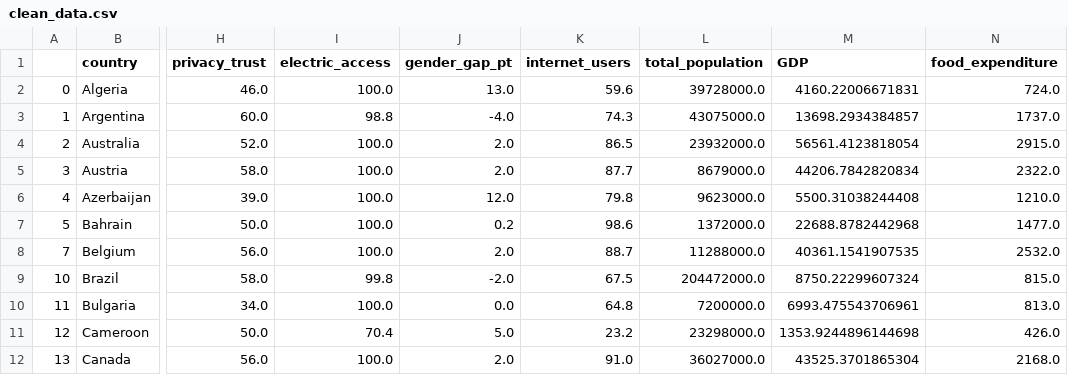
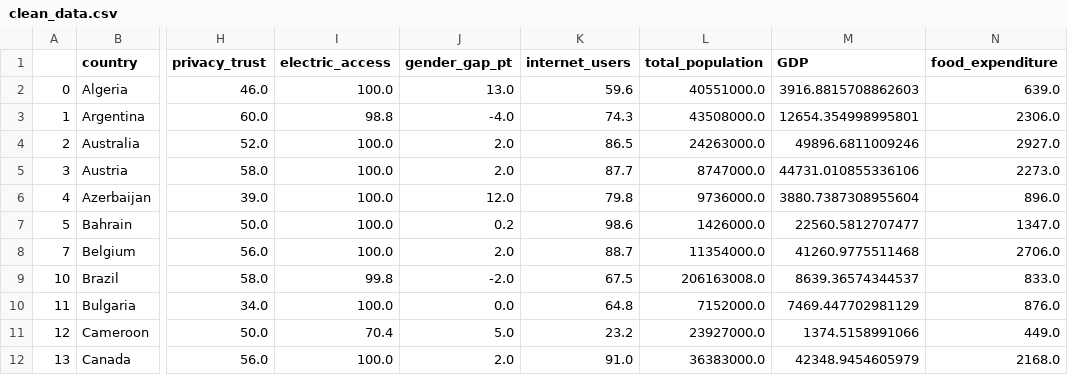
Before and after one commit to tklausner/info2950-project, a CSV file: clean_data.csv, drawn as a sheet; only a part is shown, gaps mark what is left out; the diff covers the shown part only; the diff names each change by its address in the sheet, - before the commit and + after, or states it on an @@ line.

```diff
--- a/clean_data.csv
+++ b/clean_data.csv
-L2 (total_population): 39728000.0
+L2 (total_population): 40551000.0
-M2 (GDP): 4160.22006671831
+M2 (GDP): 3916.8815708862603
-N2 (food_expenditure): 724.0
+N2 (food_expenditure): 639.0
-L3 (total_population): 43075000.0
+L3 (total_population): 43508000.0
-M3 (GDP): 13698.2934384857
+M3 (GDP): 12654.354998995801
-N3 (food_expenditure): 1737.0
+N3 (food_expenditure): 2306.0
-L4 (total_population): 23932000.0
+L4 (total_population): 24263000.0
-M4 (GDP): 56561.4123818054
+M4 (GDP): 49896.6811009246
-N4 (food_expenditure): 2915.0
+N4 (food_expenditure): 2927.0
-L5 (total_population): 8679000.0
+L5 (total_population): 8747000.0
-M5 (GDP): 44206.7842820834
+M5 (GDP): 44731.010855336106
-N5 (food_expenditure): 2322.0
+N5 (food_expenditure): 2273.0
-L6 (total_population): 9623000.0
+L6 (total_population): 9736000.0
-M6 (GDP): 5500.31038244408
+M6 (GDP): 3880.7387308955604
-N6 (food_expenditure): 1210.0
+N6 (food_expenditure): 896.0
-L7 (total_population): 1372000.0
+L7 (total_population): 1426000.0
-M7 (GDP): 22688.8782442968
+M7 (GDP): 22560.5812707477
-N7 (food_expenditure): 1477.0
+N7 (food_expenditure): 1347.0
-L8 (total_population): 11288000.0
+L8 (total_population): 11354000.0
-M8 (GDP): 40361.1541907535
+M8 (GDP): 41260.9775511468
-N8 (food_expenditure): 2532.0
+N8 (food_expenditure): 2706.0
-L9 (total_population): 204472000.0
+L9 (total_population): 206163008.0
-M9 (GDP): 8750.22299607324
+M9 (GDP): 8639.36574344537
-N9 (food_expenditure): 815.0
+N9 (food_expenditure): 833.0
-L10 (total_population): 7200000.0
+L10 (total_population): 7152000.0
-M10 (GDP): 6993.475543706961
+M10 (GDP): 7469.447702981129
-N10 (food_expenditure): 813.0
+N10 (food_expenditure): 876.0
-L11 (total_population): 23298000.0
+L11 (total_population): 23927000.0
-M11 (GDP): 1353.9244896144698
+M11 (GDP): 1374.5158991066
-N11 (food_expenditure): 426.0
+N11 (food_expenditure): 449.0
-L12 (total_population): 36027000.0
+L12 (total_population): 36383000.0
-M12 (GDP): 43525.3701865304
+M12 (GDP): 42348.9454605979
```
Also changed, not shown: 159 edited cells elsewhere in this file, 2 other files.
